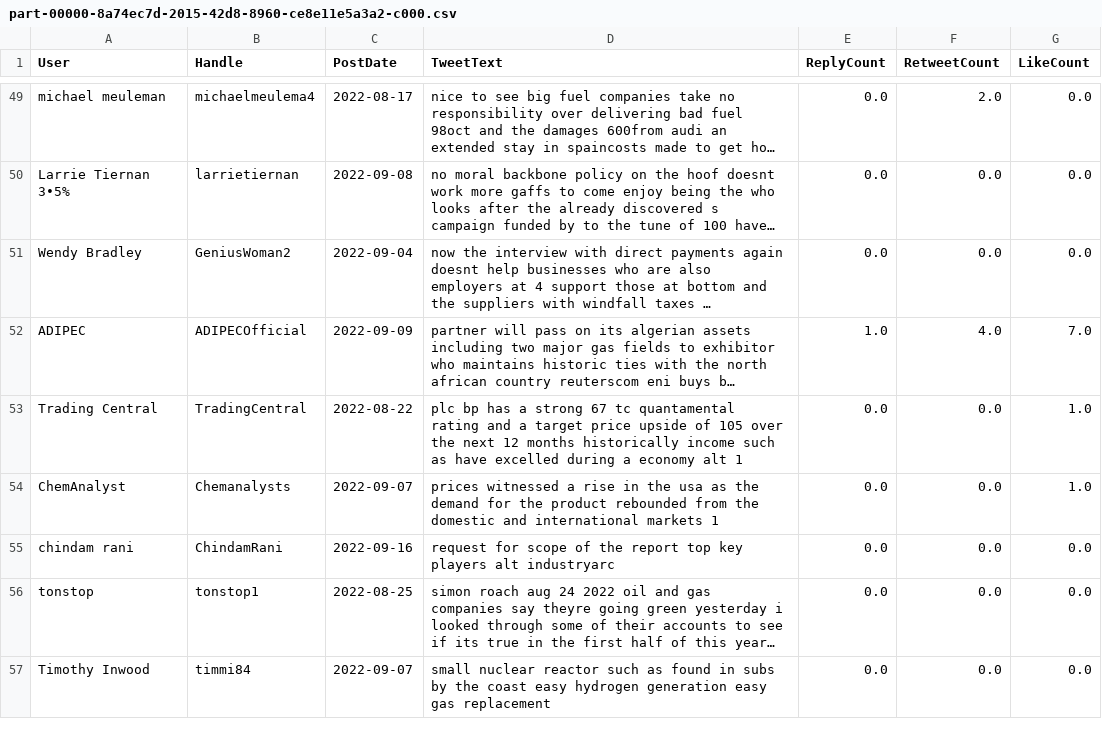
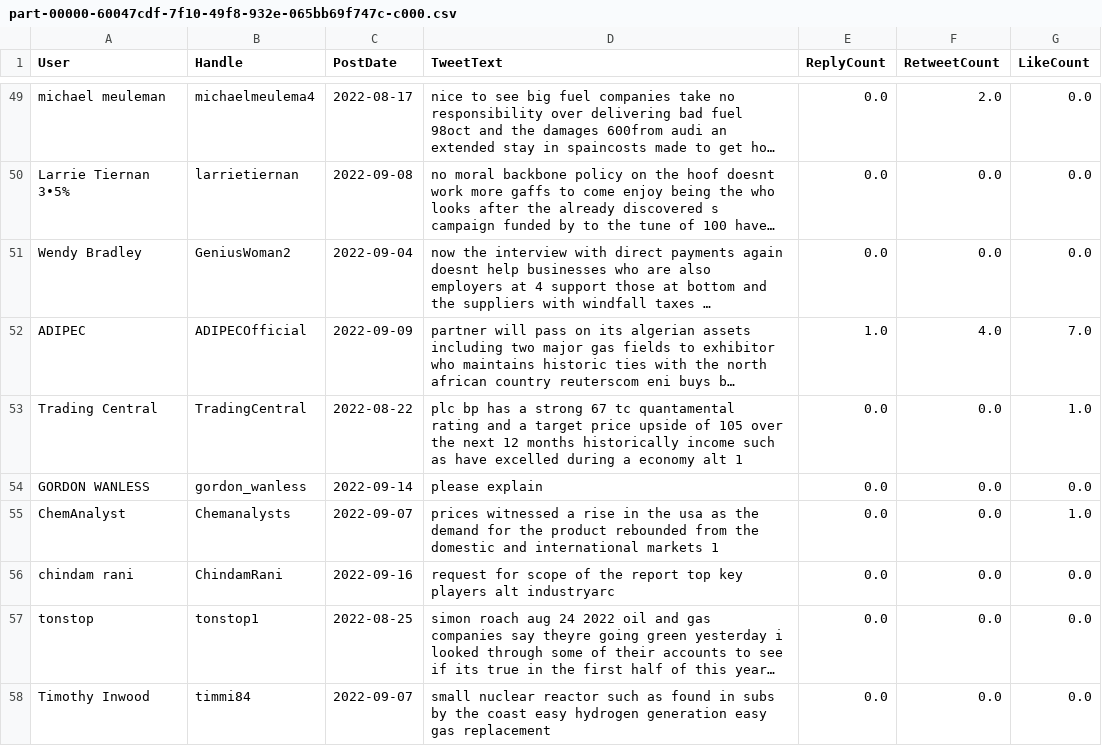
Before and after one commit to JoseAngelGarciaSanchez/overperforming-58-energy-stocks, a CSV file: data_cleaned/webscraped_BP_PLC.csv/part-00000-60047cdf-7f10-49f8-932e-065bb69f747c-c000.csv (was data_cleaned/webscraped_BP_PLC.csv/part-00000-8a74ec7d-2015-42d8-8960-ce8e11e5a3a2-c000.csv), drawn as a sheet; only a part is shown, gaps mark what is left out; long unchanged cells end in …; the diff covers the shown part only; the diff names each change by its address in the sheet, - before the commit and + after, or states it on an @@ line.

Commit message:
new preprocessing and cleaned data

```diff
--- a/data_cleaned/webscraped_BP_PLC.csv/part-00000-8a74ec7d-2015-42d8-8960-ce8e11e5a3a2-c000.csv
+++ b/data_cleaned/webscraped_BP_PLC.csv/part-00000-60047cdf-7f10-49f8-932e-065bb69f747c-c000.csv
+row 54: GORDON WANLESS | gordon_wanless | 2022-09-14 | please explain | 0.0 | 0.0 | 0.0
```
Also changed, not shown: 3 added rows and 5 removed rows elsewhere in this file, 4 other files.
